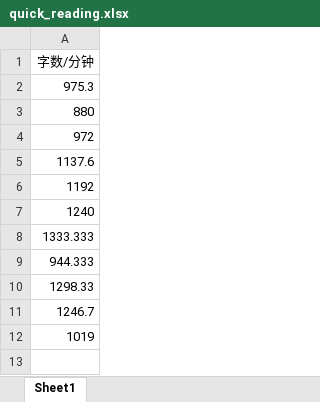
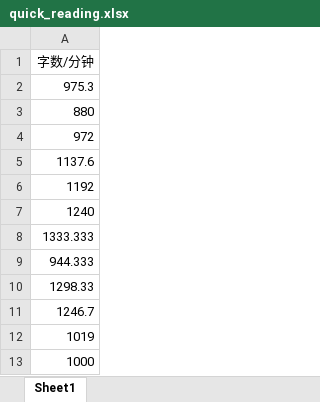
Before and after one commit to FeatherHunter/StudyNotes, an Excel workbook: English/Super Memory/quick_reading.xlsx, sheet Sheet1, drawn as a sheet; values as stored, in another font and other column widths than the file's, no borders; charts and pictures not drawn; the diff names each change by its address in the sheet, - before the commit and + after, or states it on an @@ line.

```diff
--- a/English/Super Memory/quick_reading.xlsx (sheet Sheet1)
+++ b/English/Super Memory/quick_reading.xlsx (sheet Sheet1)
+row 13: 1000
```
Also changed, not shown: charts or pictures, 1 other file.
